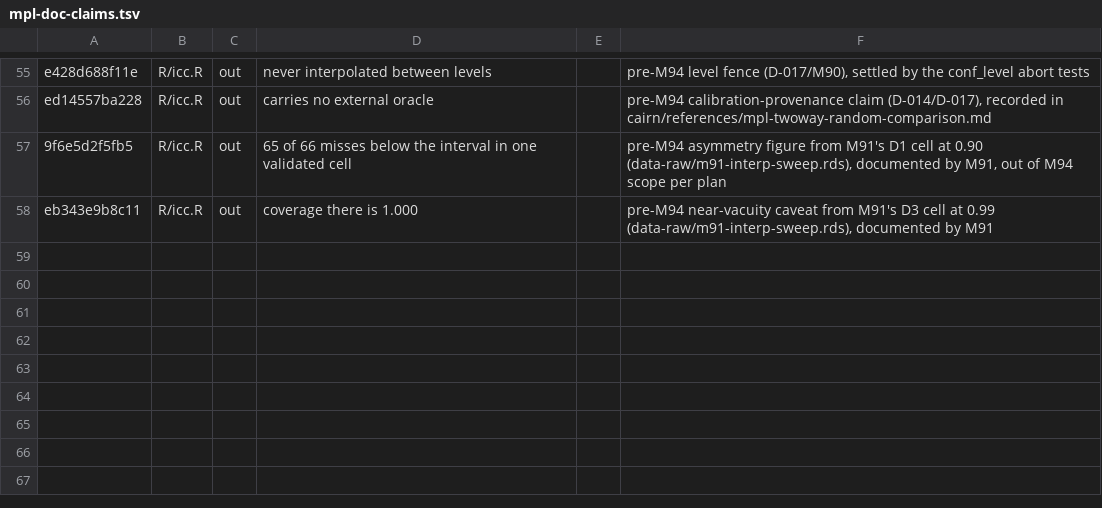
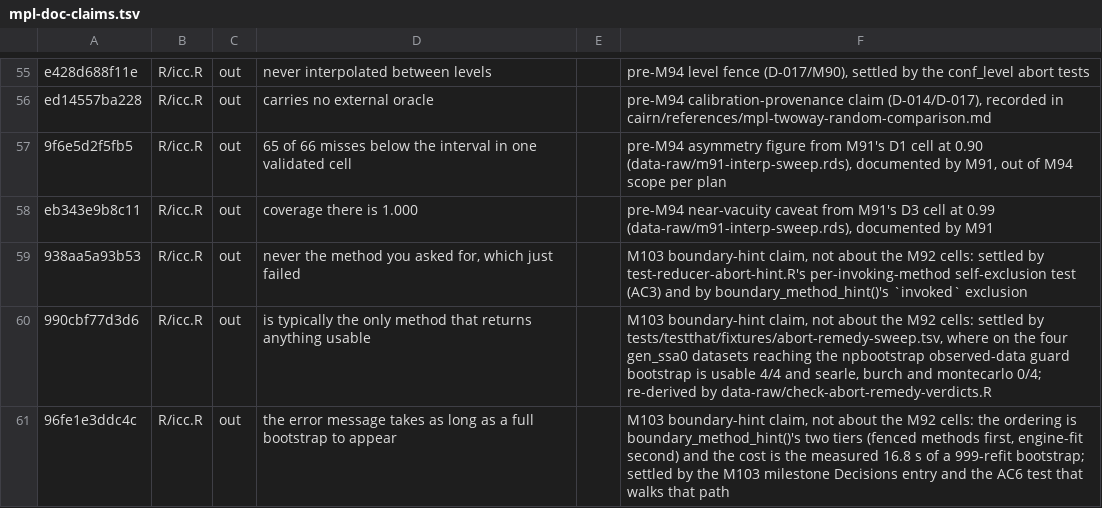
Before and after one commit to jmgirard/intraclass, a TSV file: data-raw/mpl-doc-claims.tsv, drawn as a sheet; only a part is shown, gaps mark what is left out; the diff names each change by its address in the sheet, - before the commit and + after, or states it on an @@ line.

```diff
--- a/data-raw/mpl-doc-claims.tsv
+++ b/data-raw/mpl-doc-claims.tsv
+row 59: 938aa5a93b53 | R/icc.R | out | never the method you asked for, which just failed |  | M103 boundary-hint claim, not about the M92 cells: settled by test-reducer-abort-hint.R's per-invoking-method self-exclusion test (AC3) and by boundary_method_hint()'s `invoked` exclusion
+row 60: 990cbf77d3d6 | R/icc.R | out | is typically the only method that returns anything usable |  | M103 boundary-hint claim, not about the M92 cells: settled by tests/testthat/fixtures/abort-remedy-sweep.tsv, where on the four gen_ssa0 datasets reaching the npbootstrap observed-data guard bootstrap is usable 4/4 and searle, burch and montecarlo 0/4; re-derived by data-raw/check-abort-remedy-verdicts.R
+row 61: 96fe1e3ddc4c | R/icc.R | out | the error message takes as long as a full bootstrap to appear |  | M103 boundary-hint claim, not about the M92 cells: the ordering is boundary_method_hint()'s two tiers (fenced methods first, engine-fit second) and the cost is the measured 16.8 s of a 999-refit bootstrap; settled by the M103 milestone Decisions entry and the AC6 test that walks that path
```
Also changed, not shown: 3 other files.
